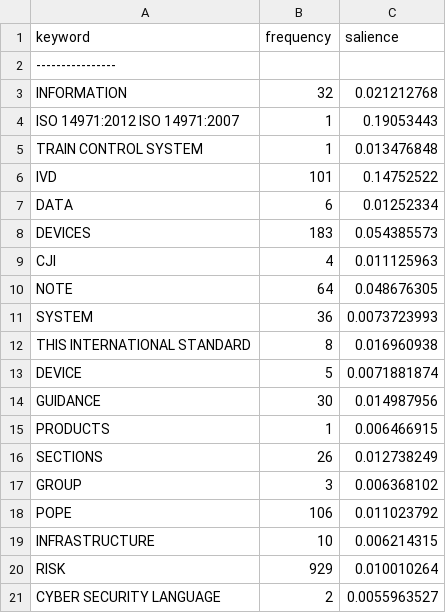
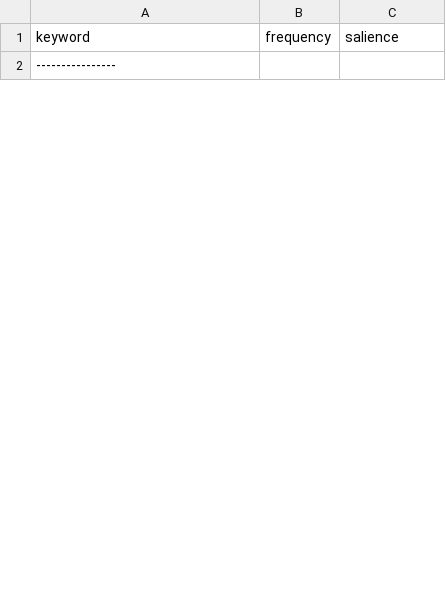
Before and after one commit to brownp01/LingusiticAnalyzer, a CSV file: Documents/csvkeywords.csv, drawn as a sheet; only a part is shown; the diff covers the shown part only.

Commit message:
added a catch statement: if a ',' appears in a keyword, do not add Keyword.

```diff
--- a/Documents/csvkeywords.csv
+++ b/Documents/csvkeywords.csv
@@ -2,20 +2 @@ keyword,frequency,salience
 ----------------
-INFORMATION,32,0.021212768
-ISO 14971:2012 ISO 14971:2007,1,0.19053443
-TRAIN CONTROL SYSTEM,1,0.013476848
-IVD,101,0.14752522
-DATA,6,0.01252334
-DEVICES,183,0.054385573
-CJI,4,0.011125963
-NOTE,64,0.048676305
-SYSTEM,36,0.0073723993
-THIS INTERNATIONAL STANDARD,8,0.016960938
-DEVICE,5,0.0071881874
-GUIDANCE,30,0.014987956
-PRODUCTS,1,0.006466915
-SECTIONS,26,0.012738249
-GROUP,3,0.006368102
-POPE,106,0.011023792
-INFRASTRUCTURE,10,0.006214315
-RISK,929,0.010010264
-CYBER SECURITY LANGUAGE,2,0.0055963527
```
Also changed, not shown: 30 added rows and 11 removed rows elsewhere in this file, 10 other files.
